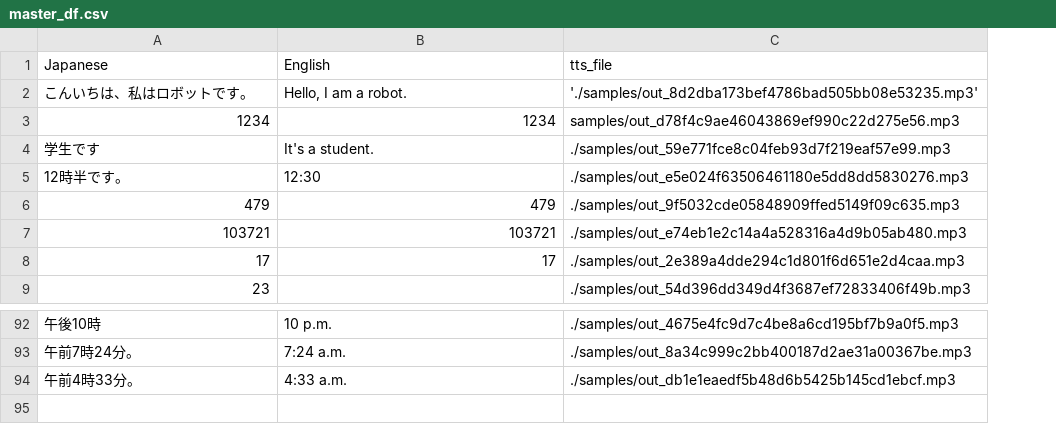
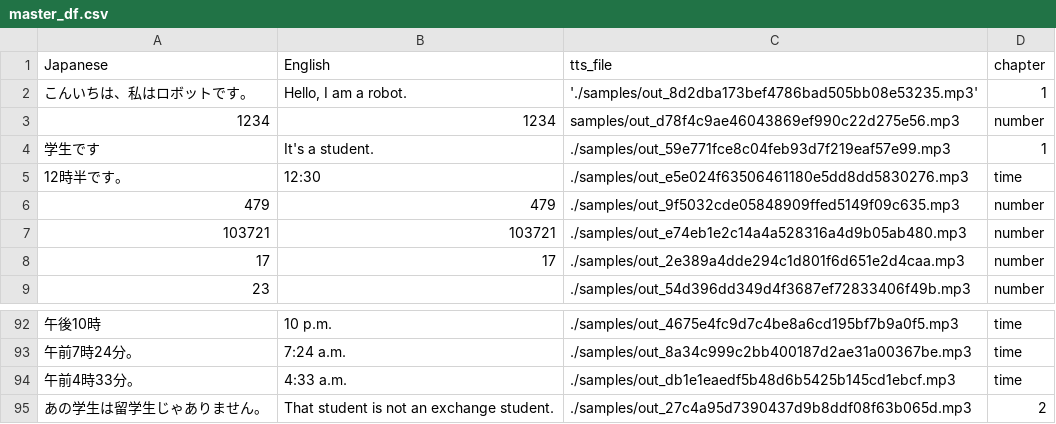
Before and after one commit to Frooob/japanese_listening, a CSV file: master_df.csv, drawn as a sheet; only a part is shown, gaps mark what is left out; the diff names each change by its address in the sheet, - before the commit and + after, or states it on an @@ line.

Commit message:
added chapters

```diff
--- a/master_df.csv
+++ b/master_df.csv
+column D (chapter), rows 2-9: 1 | number | 1 | time | number | number | number | number; rows 92-94: all time
+row 95: あの学生は留学生じゃありません。 | That student is not an exchange student. | ./samples/out_27c4a95d7390437d9b8ddf08f63b065d.mp3 | 2
```
Also changed, not shown: input_sentences/genki.csv, input_sentences/numbers.csv, 4 other files.
